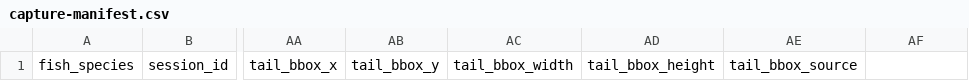
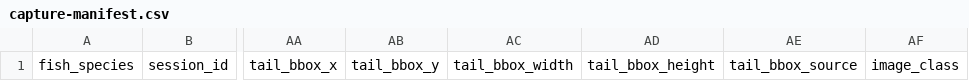
Before and after one commit to nitr0yukkuri/CAMP-vol6, a CSV file: C/src/orewosabake/data/phone-capture/capture-manifest.csv, drawn as a sheet; only a part is shown, gaps mark what is left out; the diff names each change by its address in the sheet, - before the commit and + after, or states it on an @@ line.

```diff
--- a/C/src/orewosabake/data/phone-capture/capture-manifest.csv
+++ b/C/src/orewosabake/data/phone-capture/capture-manifest.csv
-AF1: (empty)
+AF1: image_class
```
Also changed, not shown: 4 other files.
